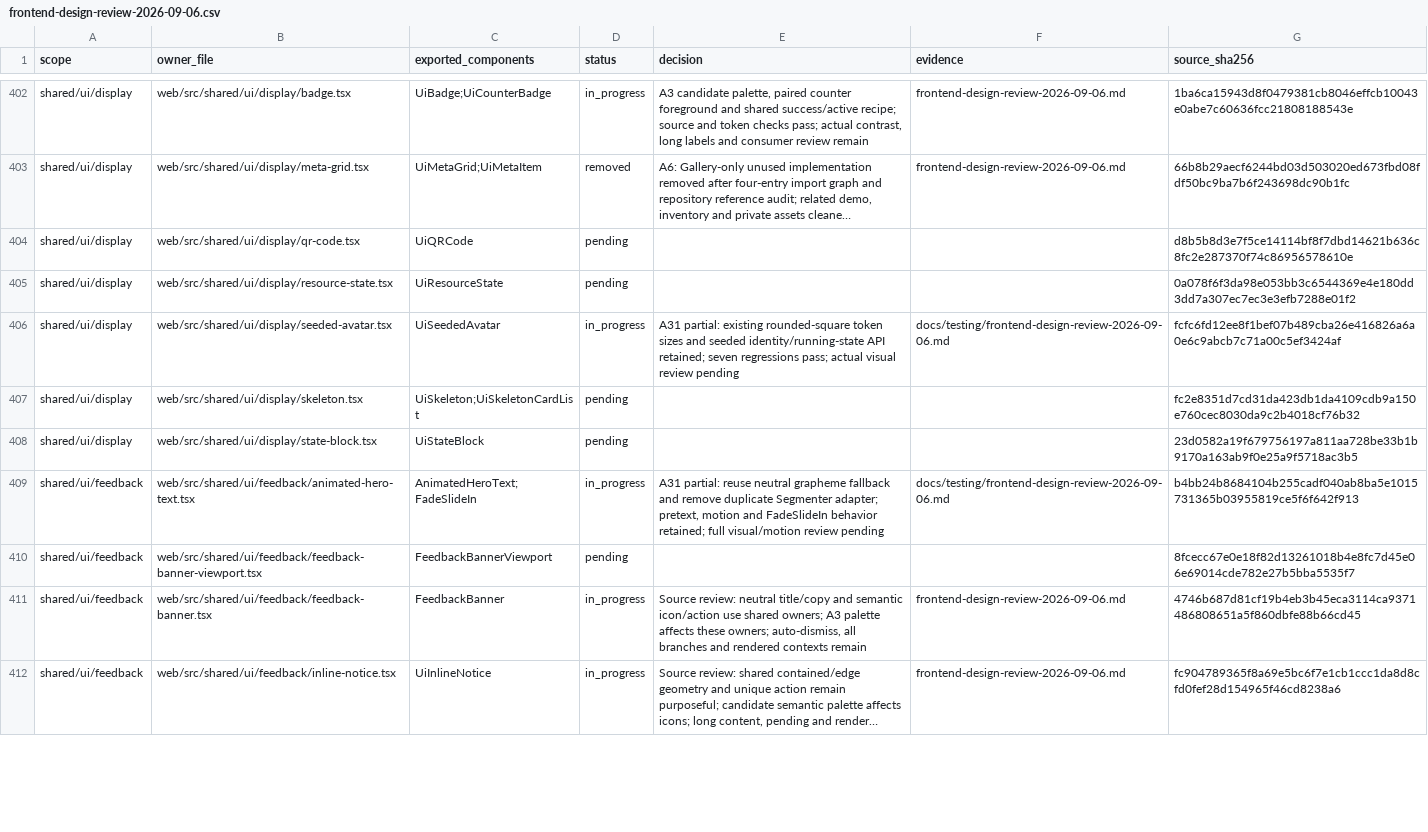
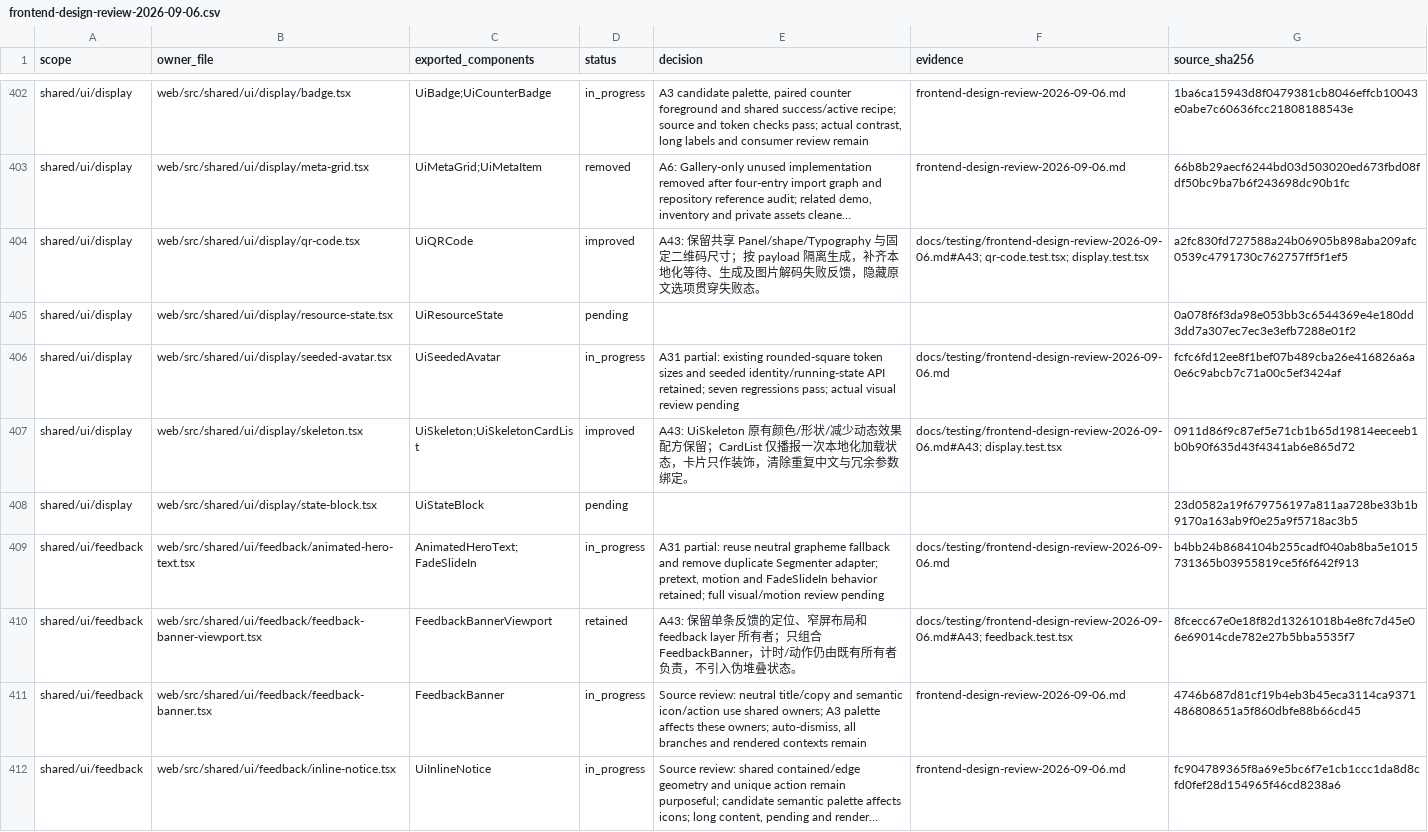
Before and after one commit to nexus-research-lab/nexus, a CSV file: docs/testing/frontend-design-review-2026-09-06.csv, drawn as a sheet; only a part is shown, gaps mark what is left out; long unchanged cells end in …; the diff covers the shown part only; the diff names each change by its address in the sheet, - before the commit and + after, or states it on an @@ line.

Commit message:
:recycle: Consolidate source previews and shared feedback lifecycles

```diff
--- a/docs/testing/frontend-design-review-2026-09-06.csv
+++ b/docs/testing/frontend-design-review-2026-09-06.csv
-D404 (status): pending
+D404 (status): improved
-E404 (decision): (empty)
+E404 (decision): A43: 保留共享 Panel/shape/Typography 与固定二维码尺寸；按 payload 隔离生成，补齐本地化等待、生成及图片解码失败反馈，隐藏原文选项贯穿失败态。
-F404 (evidence): (empty)
+F404 (evidence): docs/testing/frontend-design-review-2026-09-06.md#A43; qr-code.test.tsx; display.test.tsx
-G404 (source_sha256): d8b5b8d3e7f5ce14114bf8f7dbd14621b636c8fc2e287370f74c86956578610e
+G404 (source_sha256): a2fc830fd727588a24b06905b898aba209afc0539c4791730c762757ff5f1ef5
-D407 (status): pending
+D407 (status): improved
-E407 (decision): (empty)
+E407 (decision): A43: UiSkeleton 原有颜色/形状/减少动态效果配方保留；CardList 仅播报一次本地化加载状态，卡片只作装饰，清除重复中文与冗余参数绑定。
-F407 (evidence): (empty)
+F407 (evidence): docs/testing/frontend-design-review-2026-09-06.md#A43; display.test.tsx
-G407 (source_sha256): fc2e8351d7cd31da423db1da4109cdb9a150e760cec8030da9c2b4018cf76b32
+G407 (source_sha256): 0911d86f9c87ef5e71cb1b65d19814eeceeb1b0b90f635d43f4341ab6e865d72
-D410 (status): pending
+D410 (status): retained
-E410 (decision): (empty)
+E410 (decision): A43: 保留单条反馈的定位、窄屏布局和 feedback layer 所有者；只组合 FeedbackBanner，计时/动作仍由既有所有者负责，不引入伪堆叠状态。
-F410 (evidence): (empty)
+F410 (evidence): docs/testing/frontend-design-review-2026-09-06.md#A43; feedback.test.tsx
```
Also changed, not shown: 13 edited cells elsewhere in this file, 21 other files.
